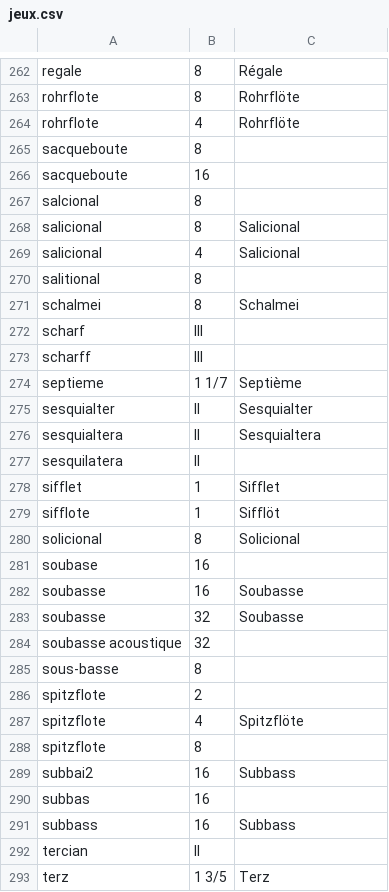
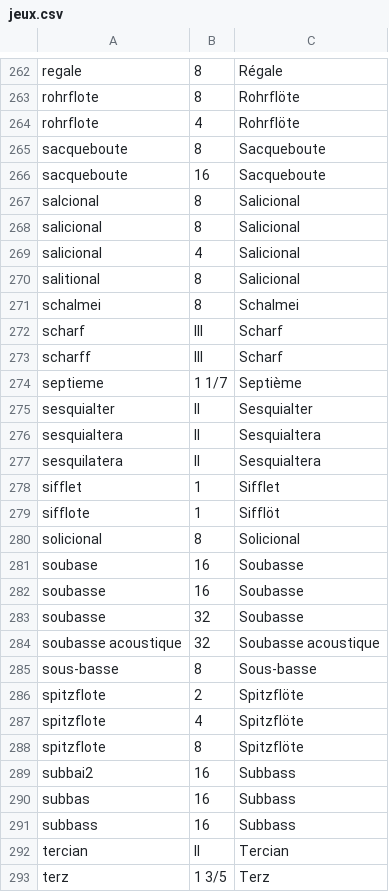
Before and after one commit to patou/paillasse, a CSV file: paysdelaloire/data/jeux.csv, drawn as a sheet; only a part is shown, gaps mark what is left out; the diff covers the shown part only.

Commit message:
Mise à jour des jeux.csv

```diff
--- a/paysdelaloire/data/jeux.csv
+++ b/paysdelaloire/data/jeux.csv
@@ -264,11 +264,11 @@ rohrflote,8,Rohrflöte
 rohrflote,4,Rohrflöte
-sacqueboute,8,
-sacqueboute,16,
-salcional,8,
+sacqueboute,8,Sacqueboute
+sacqueboute,16,Sacqueboute
+salcional,8,Salicional
 salicional,8,Salicional
 salicional,4,Salicional
-salitional,8,
+salitional,8,Salicional
 schalmei,8,Schalmei
-scharf,III,
-scharff,III,
+scharf,III,Scharf
+scharff,III,Scharf
 septieme,1 1/7,Septième
@@ -276,3 +276,3 @@ sesquialter,II,Sesquialter
 sesquialtera,II,Sesquialtera
-sesquilatera,II,
+sesquilatera,II,Sesquialtera
 sifflet,1,Sifflet
@@ -280,14 +280,14 @@ sifflote,1,Sifflöt
 solicional,8,Solicional
-soubase,16,
+soubase,16,Soubasse
 soubasse,16,Soubasse
 soubasse,32,Soubasse
-soubasse acoustique,32,
-sous-basse,8,
-spitzflote,2,
+soubasse acoustique,32,Soubasse acoustique
+sous-basse,8,Sous-basse
+spitzflote,2,Spitzflöte
 spitzflote,4,Spitzflöte
-spitzflote,8,
+spitzflote,8,Spitzflöte
 subbai2,16,Subbass
-subbas,16,
+subbas,16,Subbass
 subbass,16,Subbass
-tercian,II,
+tercian,II,Tercian
 terz,1 3/5,Terz
```
Also changed, not shown: 76 edited cells elsewhere in this file, 1 other file.
